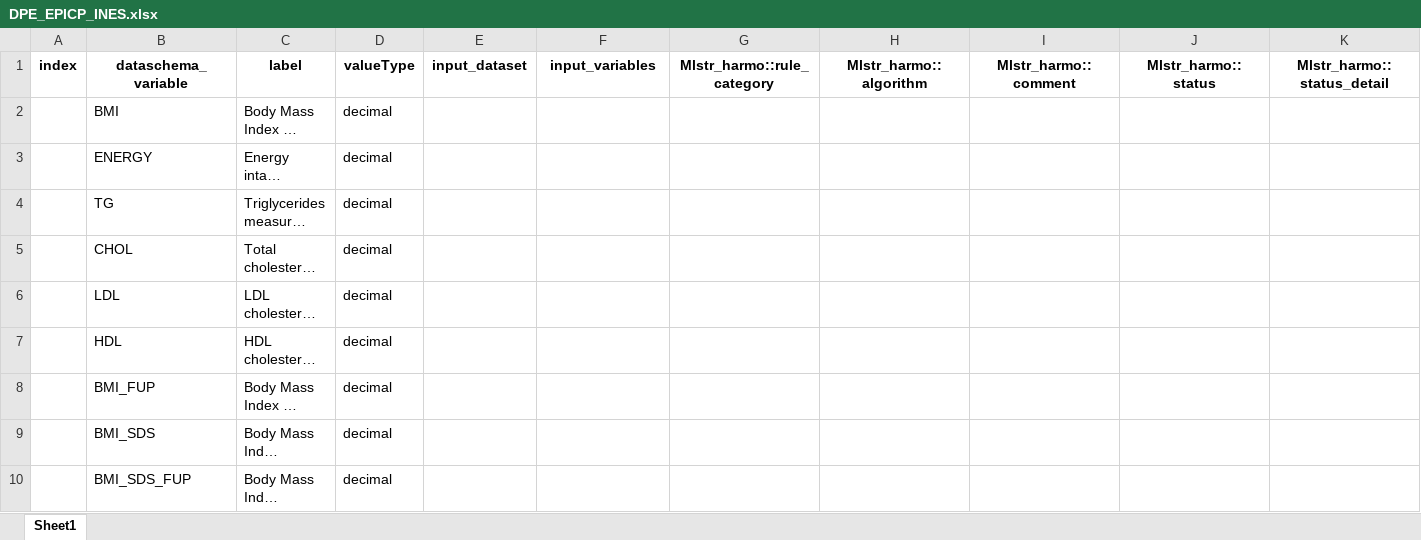
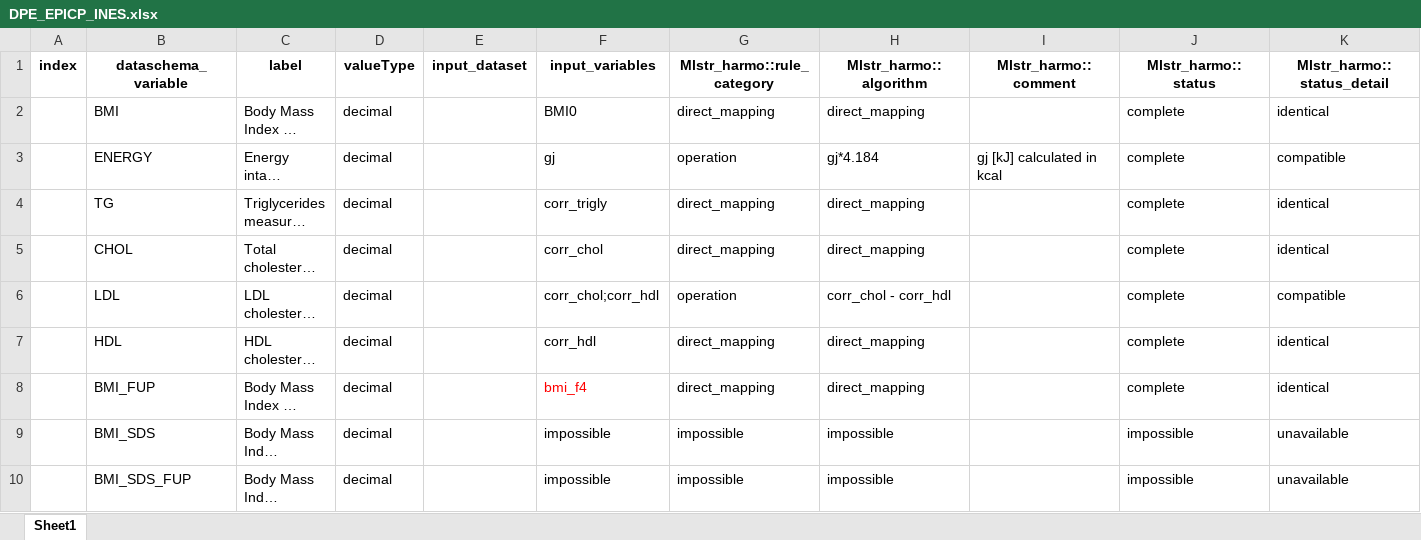
Before and after one commit to nfdi4health/use-cases-harmonisation, an Excel workbook: analyst/Ines/rmonize/data_proc_elem/DPE_EPICP_INES.xlsx, sheet Sheet1, drawn as a sheet; only a part is shown; long unchanged cells end in …; values as stored, in another font and other column widths than the file's, no borders; the diff covers the shown part only; the diff names each change by its address in the sheet, - before the commit and + after, or states it on an @@ line.

```diff
--- a/analyst/Ines/rmonize/data_proc_elem/DPE_EPICP_INES.xlsx (sheet Sheet1)
+++ b/analyst/Ines/rmonize/data_proc_elem/DPE_EPICP_INES.xlsx (sheet Sheet1)
-F2 (input_variables): (empty)
+F2 (input_variables): BMI0
-G2 (Mlstr_harmo::rule_category): (empty)
+G2 (Mlstr_harmo::rule_category): direct_mapping
-H2 (Mlstr_harmo::algorithm): (empty)
+H2 (Mlstr_harmo::algorithm): direct_mapping
-J2:J8 (Mlstr_harmo::status): (empty)
+J2:J8 (Mlstr_harmo::status): complete
-K2 (Mlstr_harmo::status_detail): (empty)
+K2 (Mlstr_harmo::status_detail): identical
-F3 (input_variables): (empty)
+F3 (input_variables): gj
-G3 (Mlstr_harmo::rule_category): (empty)
+G3 (Mlstr_harmo::rule_category): operation
-H3 (Mlstr_harmo::algorithm): (empty)
+H3 (Mlstr_harmo::algorithm): gj*4.184
-I3 (Mlstr_harmo::comment): (empty)
+I3 (Mlstr_harmo::comment): gj [kJ] calculated in kcal
-K3 (Mlstr_harmo::status_detail): (empty)
+K3 (Mlstr_harmo::status_detail): compatible
-F4 (input_variables): (empty)
+F4 (input_variables): corr_trigly
-G4:G5 (Mlstr_harmo::rule_category): (empty)
+G4:G5 (Mlstr_harmo::rule_category): direct_mapping
-H4:H5 (Mlstr_harmo::algorithm): (empty)
+H4:H5 (Mlstr_harmo::algorithm): direct_mapping
-K4:K5 (Mlstr_harmo::status_detail): (empty)
+K4:K5 (Mlstr_harmo::status_detail): identical
-F5 (input_variables): (empty)
+F5 (input_variables): corr_chol
-F6 (input_variables): (empty)
+F6 (input_variables): corr_chol;corr_hdl
-G6 (Mlstr_harmo::rule_category): (empty)
+G6 (Mlstr_harmo::rule_category): operation
-H6 (Mlstr_harmo::algorithm): (empty)
+H6 (Mlstr_harmo::algorithm): corr_chol - corr_hdl
-K6 (Mlstr_harmo::status_detail): (empty)
+K6 (Mlstr_harmo::status_detail): compatible
-F7 (input_variables): (empty)
+F7 (input_variables): corr_hdl
-G7:G8 (Mlstr_harmo::rule_category): (empty)
+G7:G8 (Mlstr_harmo::rule_category): direct_mapping
-H7:H8 (Mlstr_harmo::algorithm): (empty)
+H7:H8 (Mlstr_harmo::algorithm): direct_mapping
-K7:K8 (Mlstr_harmo::status_detail): (empty)
+K7:K8 (Mlstr_harmo::status_detail): identical
-F8 (input_variables): (empty)
+F8 (input_variables): bmi_f4
-F9:F10 (input_variables): (empty)
+F9:F10 (input_variables): impossible
-G9:G10 (Mlstr_harmo::rule_category): (empty)
+G9:G10 (Mlstr_harmo::rule_category): impossible
-H9:H10 (Mlstr_harmo::algorithm): (empty)
+H9:H10 (Mlstr_harmo::algorithm): impossible
-J9:J10 (Mlstr_harmo::status): (empty)
+J9:J10 (Mlstr_harmo::status): impossible
-K9:K10 (Mlstr_harmo::status_detail): (empty)
+K9:K10 (Mlstr_harmo::status_detail): unavailable
```
Also changed, not shown: 131 edited cells elsewhere in this sheet, analyst/Tracy/rmonize/data_proc_elem/DPE_EPICP_TRACY.xlsx.
